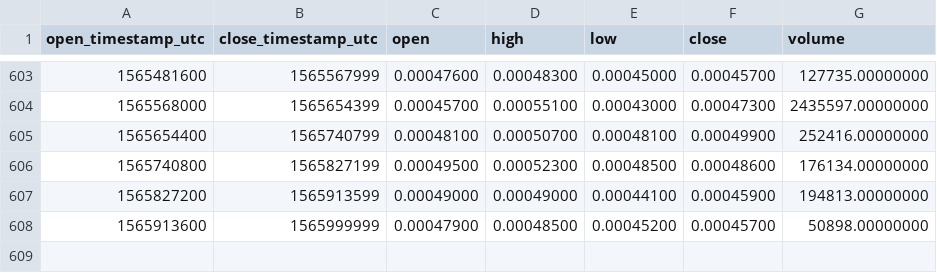
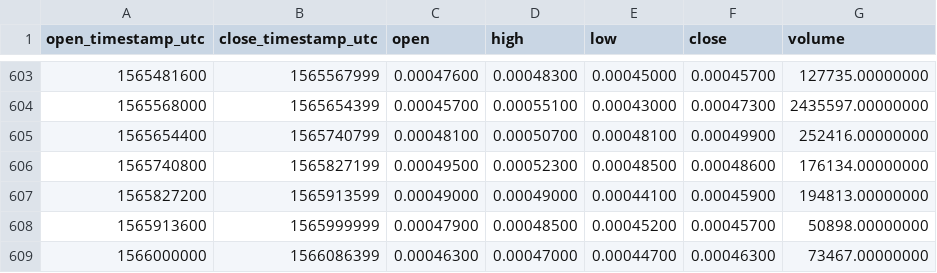
Before and after one commit to cryptobigbro/binance-GTOBNB, a CSV file: binance-GTOBNB-1d.csv, drawn as a sheet; only a part is shown, gaps mark what is left out; the diff names each change by its address in the sheet, - before the commit and + after, or states it on an @@ line.

Commit message:
Update OHLCV data.

```diff
--- a/binance-GTOBNB-1d.csv
+++ b/binance-GTOBNB-1d.csv
+row 609: 1566000000 | 1566086399 | 0.00046300 | 0.00047000 | 0.00044700 | 0.00046300 | 73467.00000000
```
Also changed, not shown: 1 other file.
